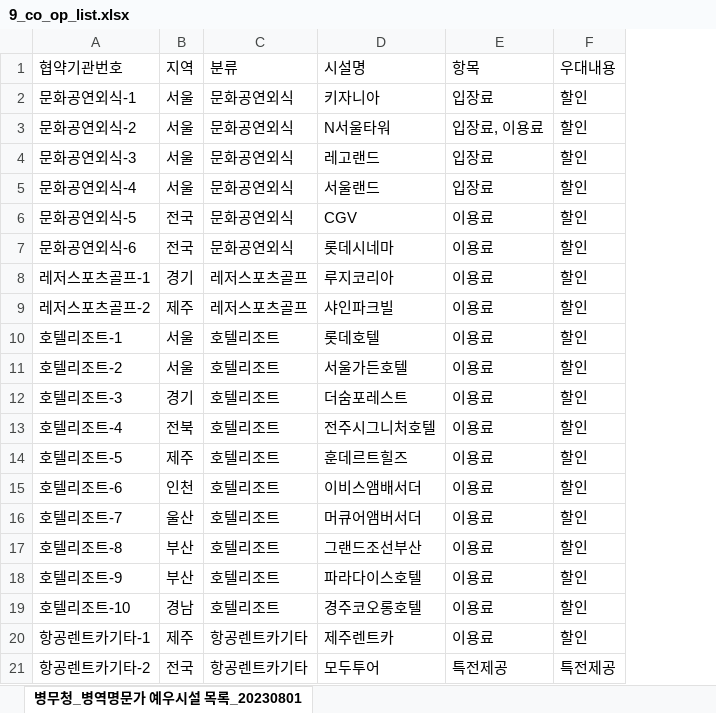
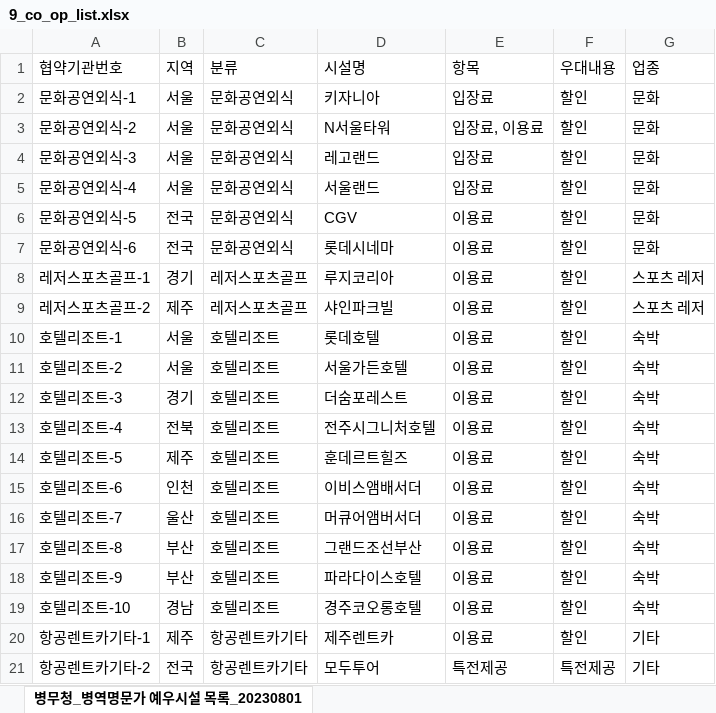
Before and after one commit to Riasok/BKMS_termproject, an Excel workbook: data/project_data/9_co_op_list.xlsx, sheet 병무청_병역명문가 예우시설 목록_20230801, drawn as a sheet; values as stored, in another font and other column widths than the file's, no borders; charts and pictures not drawn; the diff names each change by its address in the sheet, - before the commit and + after, or states it on an @@ line.

Commit message:
Add files via upload

```diff
--- a/data/project_data/9_co_op_list.xlsx (sheet 병무청_병역명문가 예우시설 목록_20230801)
+++ b/data/project_data/9_co_op_list.xlsx (sheet 병무청_병역명문가 예우시설 목록_20230801)
+column G (업종), rows 2-21: 문화 | 문화 | 문화 | 문화 | 문화 | 문화 | 스포츠 레저 | 스포츠 레저 | 숙박 | 숙박 | 숙박 | 숙박 | 숙박 | 숙박 | 숙박 | 숙박 | 숙박 | 숙박 | 기타 | 기타
```
Also changed, not shown: charts or pictures.
